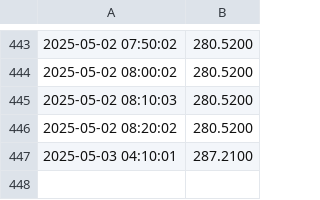
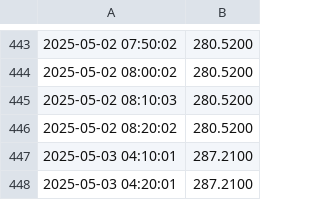
Before and after one commit to Pedro94Zob/PGL_Project_Final, a CSV file: data.csv, drawn as a sheet; only a part is shown, gaps mark what is left out; the diff names each change by its address in the sheet, - before the commit and + after, or states it on an @@ line.

```diff
--- a/data.csv
+++ b/data.csv
+row 448: 2025-05-03 04:20:01 | 287.2100
```
Also changed, not shown: 1 other file.
